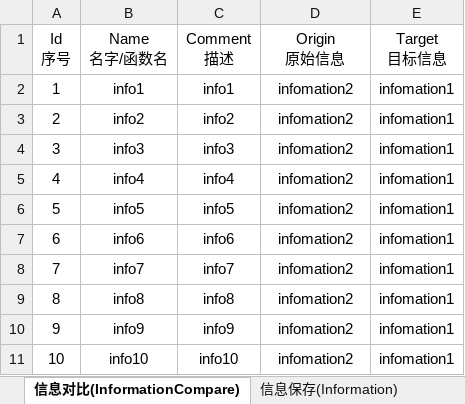
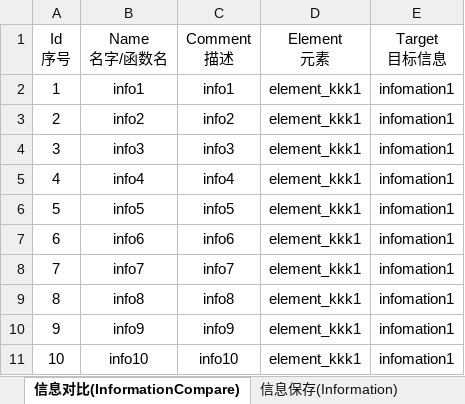
Before and after one commit to philosophy912/Sophia, an Excel workbook: file/template.xlsx, sheet 信息对比(InformationCompare), drawn as a sheet; values as stored, in another font and other column widths than the file's, no borders; ↵ is a line break in a cell; the diff names each change by its address in the sheet, - before the commit and + after, or states it on an @@ line.

```diff
--- a/file/template.xlsx (sheet 信息对比(InformationCompare))
+++ b/file/template.xlsx (sheet 信息对比(InformationCompare))
-D1: Origin ↵ 原始信息
+D1: Element ↵ 元素
-D2:D11 (Element 元素): infomation2
+D2:D11 (Element 元素): element_kkk1
```
Also changed, not shown: sheet 测试用例(TestCase), 9 other files.
